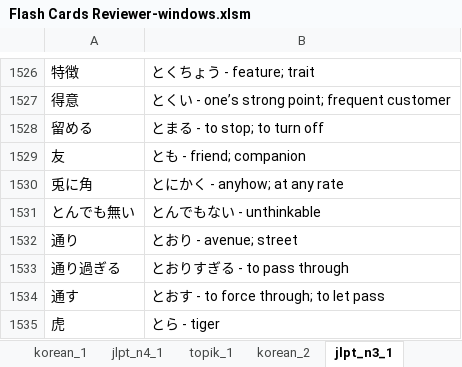
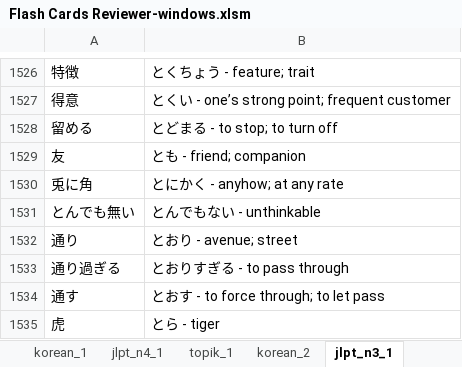
Before and after one commit to gielo0111/excel-flashcards, an Excel workbook: Flash Cards Reviewer-windows.xlsm, sheet jlpt_n3_1, drawn as a sheet; only a part is shown, gaps mark what is left out; values as stored, in another font and other column widths than the file's, no borders; the diff names each change by its address in the sheet, - before the commit and + after, or states it on an @@ line.

```diff
--- a/Flash Cards Reviewer-windows.xlsm (sheet jlpt_n3_1)
+++ b/Flash Cards Reviewer-windows.xlsm (sheet jlpt_n3_1)
-B1528: とまる - to stop; to turn off
+B1528: とどまる - to stop; to turn off
```
Also changed, not shown: sheet to study, sheet main, sheet loaded, sheet template, other sheet tabs, charts or pictures.
